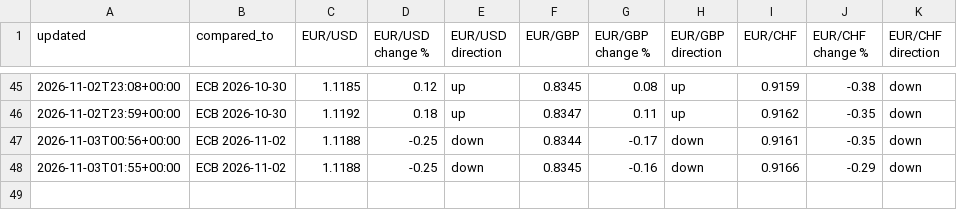
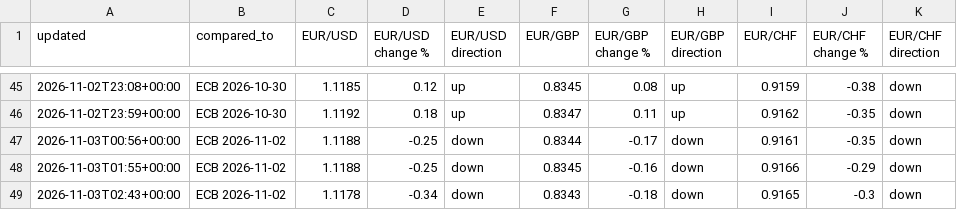
Before and after one commit to fbxzyka-star/belgium-analytics, a CSV file: history/rates.csv, drawn as a sheet; only a part is shown, gaps mark what is left out.

```diff
--- a/history/rates.csv
+++ b/history/rates.csv
@@ -48 +48,2 @@ updated,compared_to,EUR/USD,EUR/USD change %,EUR/USD direction,EUR/GBP,EUR/GBP c
 2026-11-03T01:55+00:00,ECB 2026-11-02,1.1188,-0.25,down,0.8345,-0.16,down,0.9166,-0.29,down
+2026-11-03T02:43+00:00,ECB 2026-11-02,1.1178,-0.34,down,0.8343,-0.18,down,0.9165,-0.3,down
```
Also changed, not shown: 2 other files.
